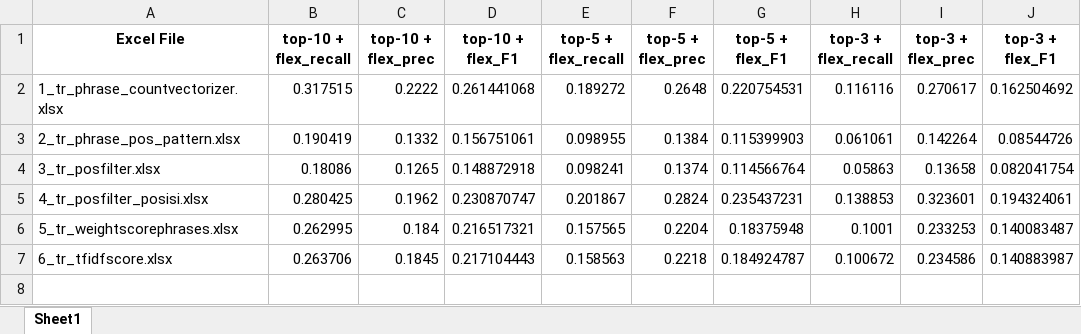
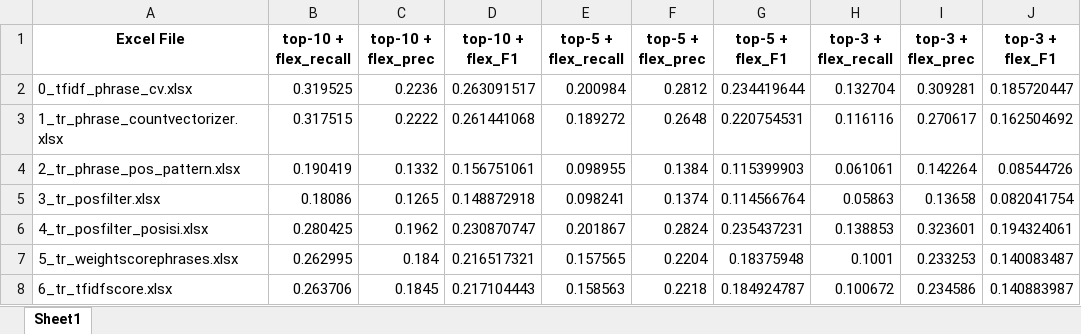
Before and after one commit to jimxs74/kw_ina_extraction, an Excel workbook: experiment_10/summary_results.xlsx, sheet Sheet1, drawn as a sheet; values as stored, in another font and other column widths than the file's, no borders; the diff names each change by its address in the sheet, - before the commit and + after, or states it on an @@ line.

```diff
--- a/experiment_10/summary_results.xlsx (sheet Sheet1)
+++ b/experiment_10/summary_results.xlsx (sheet Sheet1)
+row 2: 0_tfidf_phrase_cv.xlsx | 0.319525 | 0.2236 | 0.263091517 | 0.200984 | 0.2812 | 0.234419644 | 0.132704 | 0.309281 | 0.185720447
```
Also changed, not shown: experiment_10/results.xlsx, 3 other files.
